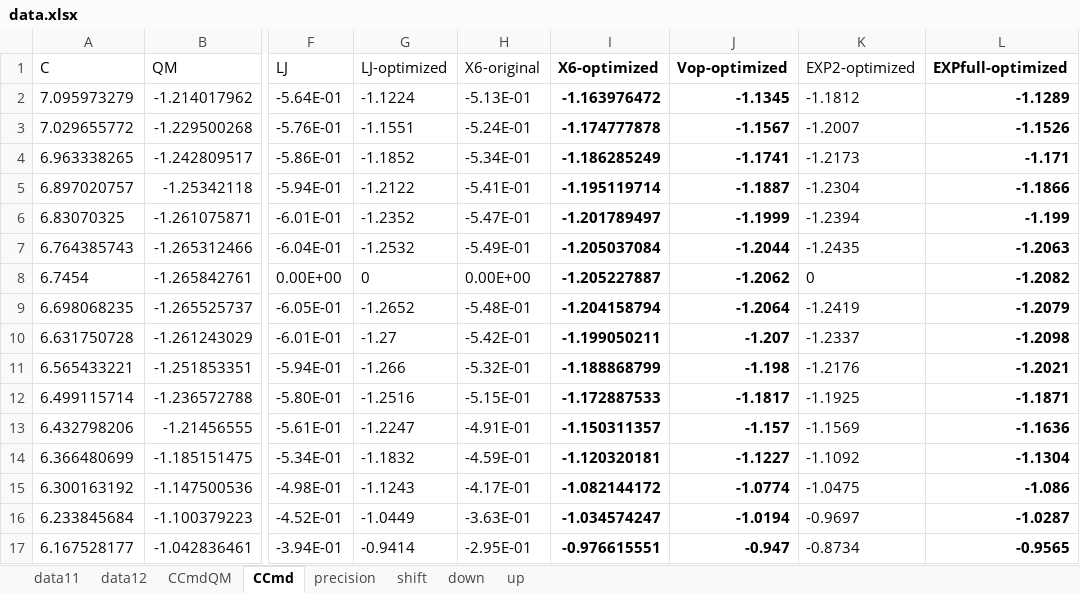
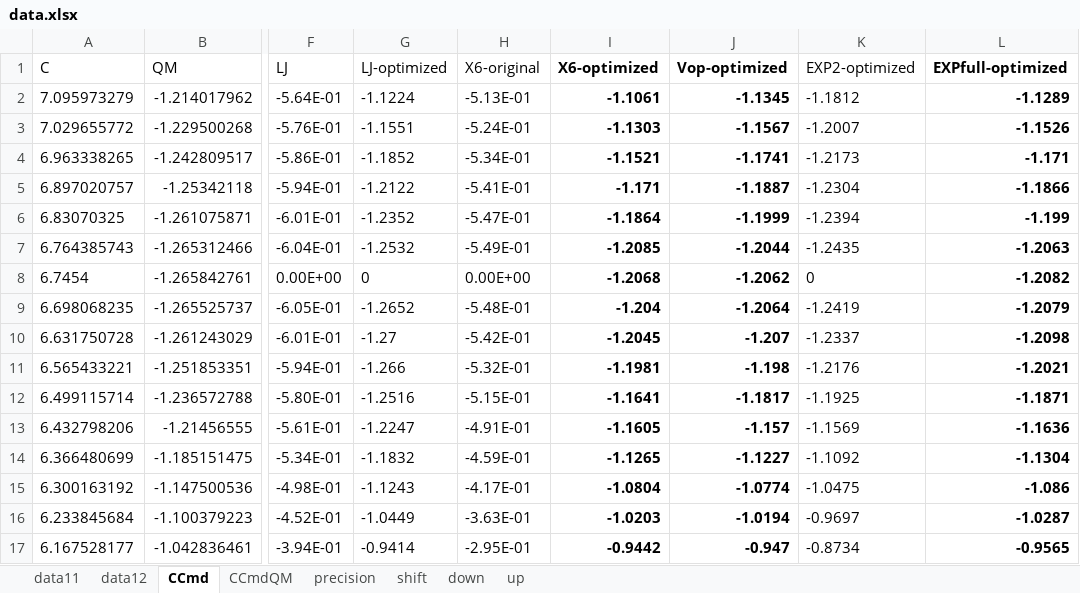
Before and after one commit to YerongLeopard/William, an Excel workbook: data/data.xlsx, sheet CCmd, drawn as a sheet; only a part is shown, gaps mark what is left out; values as stored, in another font and other column widths than the file's, no borders; the diff names each change by its address in the sheet, - before the commit and + after, or states it on an @@ line.

Commit message:
update data

```diff
--- a/data/data.xlsx (sheet CCmd)
+++ b/data/data.xlsx (sheet CCmd)
@@ sheet tab order changed: data11 | data12 | CCmd | CCmdQM | precision | shift | down | up @@
-I2 (X6-optimized): -1.163976472
+I2 (X6-optimized): -1.1061
-I3 (X6-optimized): -1.174777878
+I3 (X6-optimized): -1.1303
-I4 (X6-optimized): -1.186285249
+I4 (X6-optimized): -1.1521
-I5 (X6-optimized): -1.195119714
+I5 (X6-optimized): -1.171
-I6 (X6-optimized): -1.201789497
+I6 (X6-optimized): -1.1864
-I7 (X6-optimized): -1.205037084
+I7 (X6-optimized): -1.2085
-I8 (X6-optimized): -1.205227887
+I8 (X6-optimized): -1.2068
-I9 (X6-optimized): -1.204158794
+I9 (X6-optimized): -1.204
-I10 (X6-optimized): -1.199050211
+I10 (X6-optimized): -1.2045
-I11 (X6-optimized): -1.188868799
+I11 (X6-optimized): -1.1981
-I12 (X6-optimized): -1.172887533
+I12 (X6-optimized): -1.1641
-I13 (X6-optimized): -1.150311357
+I13 (X6-optimized): -1.1605
-I14 (X6-optimized): -1.120320181
+I14 (X6-optimized): -1.1265
-I15 (X6-optimized): -1.082144172
+I15 (X6-optimized): -1.0804
-I16 (X6-optimized): -1.034574247
+I16 (X6-optimized): -1.0203
-I17 (X6-optimized): -0.976615551
+I17 (X6-optimized): -0.9442
```
Also changed, not shown: data/data_collection.xlsx.
